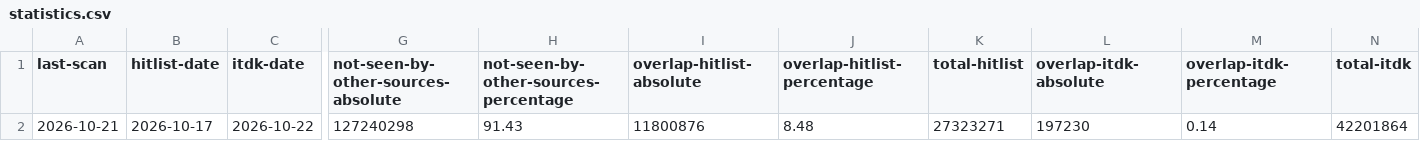
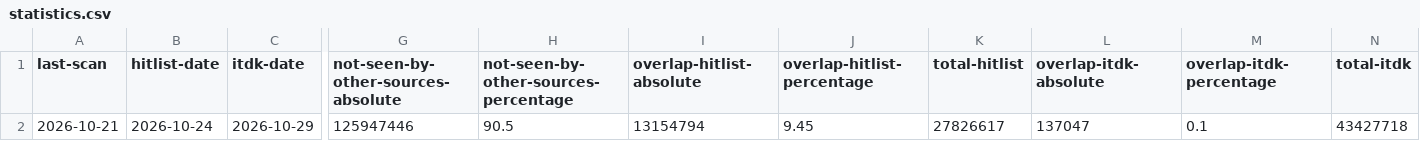
Before and after one commit to netd-tud/ipv6-sra-webpage, a CSV file: static/data/statistics.csv, drawn as a sheet; only a part is shown, gaps mark what is left out; the diff covers the shown part only; the diff names each change by its address in the sheet, - before the commit and + after, or states it on an @@ line.

Commit message:
Update scan data and figures 2026-10-29

```diff
--- a/static/data/statistics.csv
+++ b/static/data/statistics.csv
-B2 (hitlist-date): 2026-10-17
+B2 (hitlist-date): 2026-10-24
-C2 (itdk-date): 2026-10-22
+C2 (itdk-date): 2026-10-29
-G2: 127240298
+G2: 125947446
-H2: 91.43
+H2: 90.5
-I2 (overlap-hitlist-absolute): 11800876
+I2 (overlap-hitlist-absolute): 13154794
-J2 (overlap-hitlist-percentage): 8.48
+J2 (overlap-hitlist-percentage): 9.45
-K2 (total-hitlist): 27323271
+K2 (total-hitlist): 27826617
-L2 (overlap-itdk-absolute): 197230
+L2 (overlap-itdk-absolute): 137047
-M2 (overlap-itdk-percentage): 0.14
+M2 (overlap-itdk-percentage): 0.1
-N2 (total-itdk): 42201864
+N2 (total-itdk): 43427718
```
Also changed, not shown: 6 edited cells elsewhere in this file, 7 other files.
